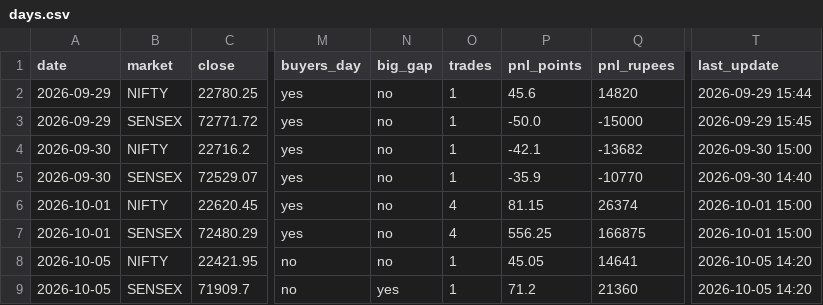
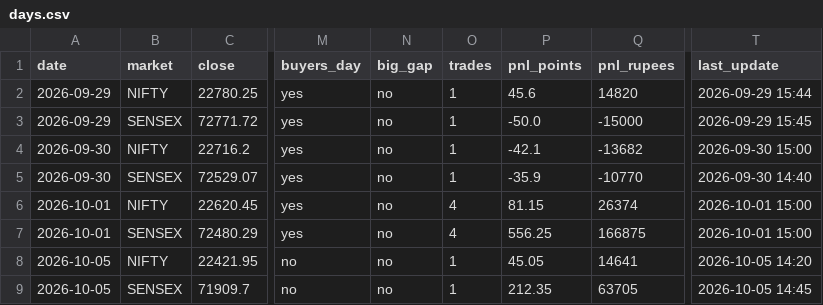
Before and after one commit to Jdingara/share_market_bava, a CSV file: history/hlc/days.csv, drawn as a sheet; only a part is shown, gaps mark what is left out; the diff names each change by its address in the sheet, - before the commit and + after, or states it on an @@ line.

```diff
--- a/history/hlc/days.csv
+++ b/history/hlc/days.csv
-N9 (big_gap): yes
+N9 (big_gap): no
-P9 (pnl_points): 71.2
+P9 (pnl_points): 212.35
-Q9 (pnl_rupees): 21360
+Q9 (pnl_rupees): 63705
-T9 (last_update): 2026-10-05 14:20
+T9 (last_update): 2026-10-05 14:45
```
Also changed, not shown: history/hlc/trades.csv, 5 other files.
